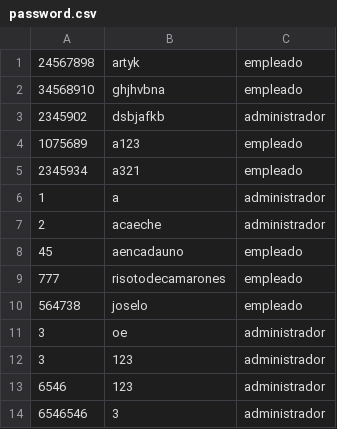
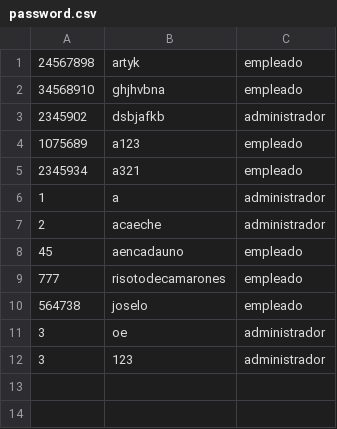
Before and after one commit to MenGonz/Practica_2_Estructuras, a CSV file: estructuras/password.csv, drawn as a sheet.

```diff
--- a/estructuras/password.csv
+++ b/estructuras/password.csv
@@ -12,3 +12 @@
 3,123,administrador
-6546,123,administrador
-6546546,3,administrador
```
Also changed, not shown: estructuras/empleados.csv, 11 other files.
